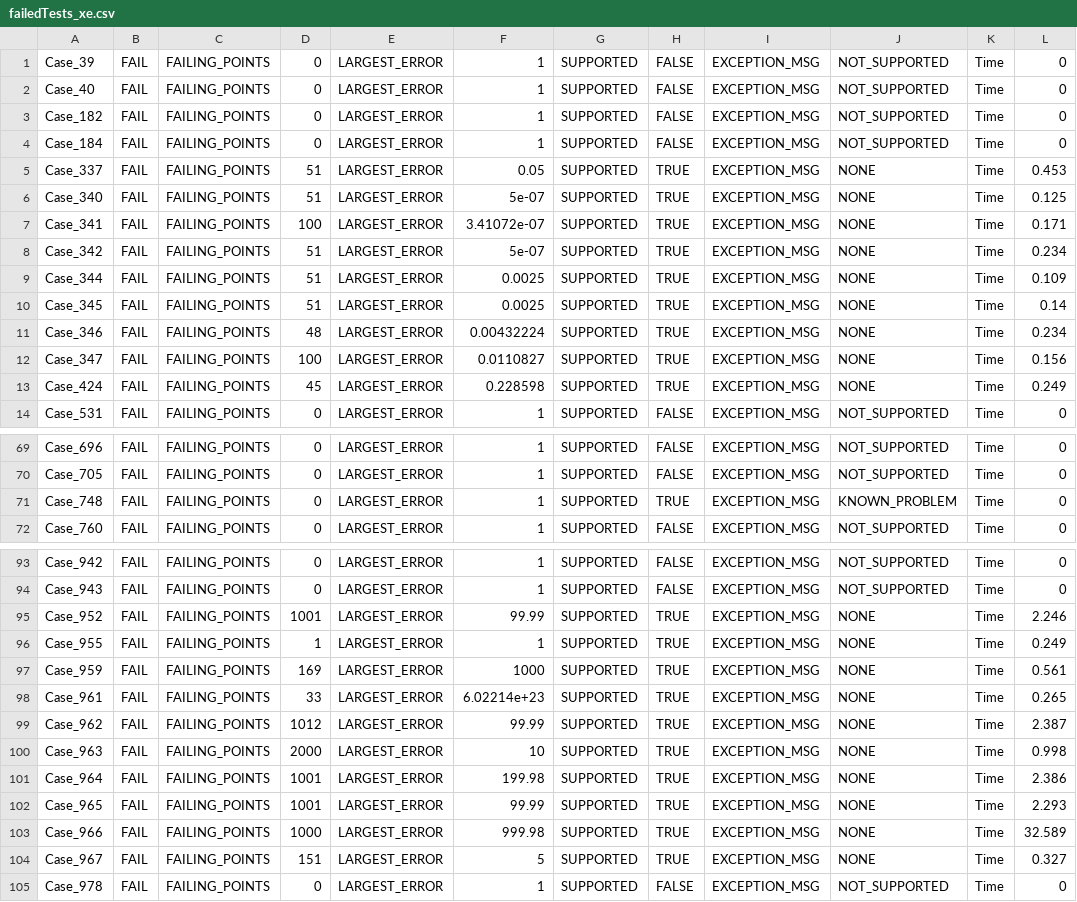
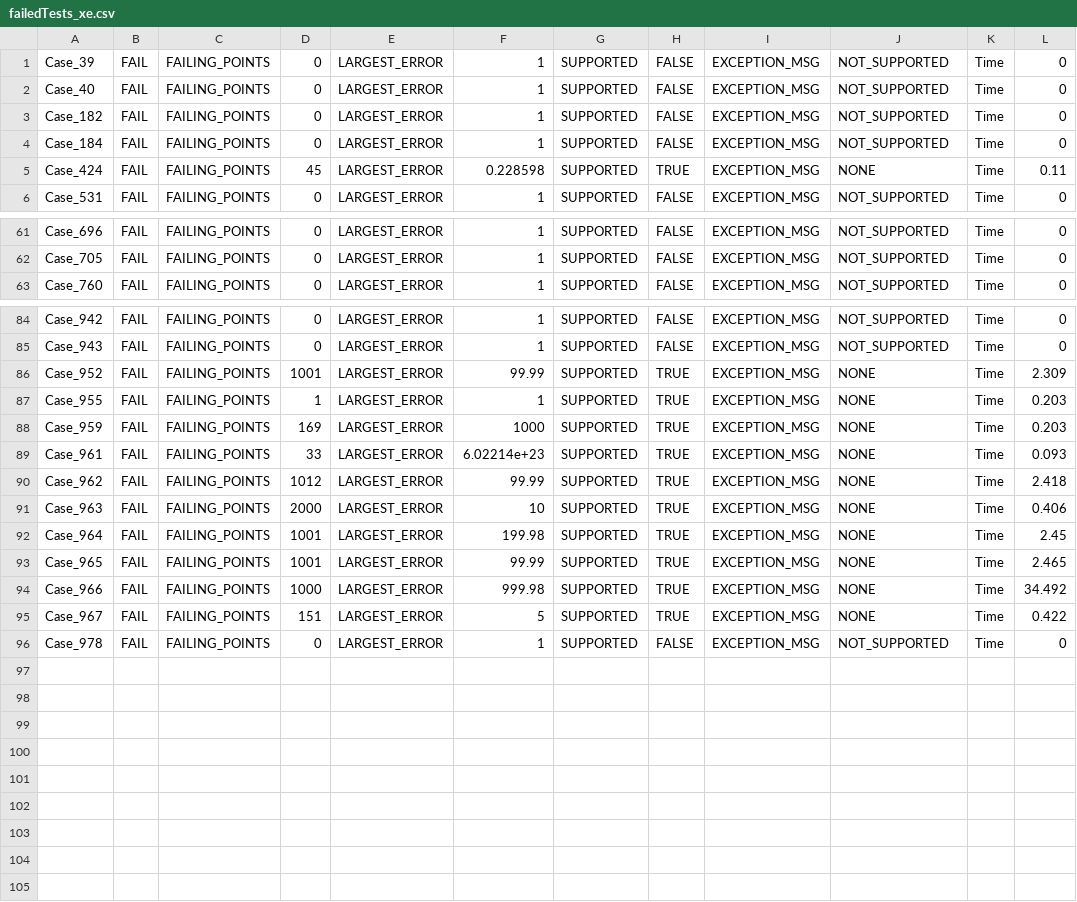
Before and after one commit to gregmedlock/roadrunnerwork, a CSV file: Misc/TestSuiteReports/failedTests_xe.csv, drawn as a sheet; only a part is shown, gaps mark what is left out; the diff covers the shown part only.

Commit message:
Got 8 new models passing.. problem was in C++ side of evalModel and evalEvent in ModelFromC
Did a release build..

```diff
--- a/Misc/TestSuiteReports/failedTests_xe.csv
+++ b/Misc/TestSuiteReports/failedTests_xe.csv
@@ -4,11 +4,3 @@ Case_182,FAIL,FAILING_POINTS,0,LARGEST_ERROR,1,SUPPORTED,FALSE,EXCEPTION_MSG,NOT
 Case_184,FAIL,FAILING_POINTS,0,LARGEST_ERROR,1,SUPPORTED,FALSE,EXCEPTION_MSG,NOT_SUPPORTED,Time,0
-Case_337,FAIL,FAILING_POINTS,51,LARGEST_ERROR,0.05,SUPPORTED,TRUE,EXCEPTION_MSG,NONE,Time,0.453
-Case_340,FAIL,FAILING_POINTS,51,LARGEST_ERROR,5e-07,SUPPORTED,TRUE,EXCEPTION_MSG,NONE,Time,0.125
-Case_341,FAIL,FAILING_POINTS,100,LARGEST_ERROR,3.41072e-07,SUPPORTED,TRUE,EXCEPTION_MSG,NONE,Time,0.171
-Case_342,FAIL,FAILING_POINTS,51,LARGEST_ERROR,5e-07,SUPPORTED,TRUE,EXCEPTION_MSG,NONE,Time,0.234
-Case_344,FAIL,FAILING_POINTS,51,LARGEST_ERROR,0.0025,SUPPORTED,TRUE,EXCEPTION_MSG,NONE,Time,0.109
-Case_345,FAIL,FAILING_POINTS,51,LARGEST_ERROR,0.0025,SUPPORTED,TRUE,EXCEPTION_MSG,NONE,Time,0.14
-Case_346,FAIL,FAILING_POINTS,48,LARGEST_ERROR,0.00432224,SUPPORTED,TRUE,EXCEPTION_MSG,NONE,Time,0.234
-Case_347,FAIL,FAILING_POINTS,100,LARGEST_ERROR,0.0110827,SUPPORTED,TRUE,EXCEPTION_MSG,NONE,Time,0.156
-Case_424,FAIL,FAILING_POINTS,45,LARGEST_ERROR,0.228598,SUPPORTED,TRUE,EXCEPTION_MSG,NONE,Time,0.249
+Case_424,FAIL,FAILING_POINTS,45,LARGEST_ERROR,0.228598,SUPPORTED,TRUE,EXCEPTION_MSG,NONE,Time,0.11
 Case_531,FAIL,FAILING_POINTS,0,LARGEST_ERROR,1,SUPPORTED,FALSE,EXCEPTION_MSG,NOT_SUPPORTED,Time,0
@@ -70,3 +62,2 @@ Case_696,FAIL,FAILING_POINTS,0,LARGEST_ERROR,1,SUPPORTED,FALSE,EXCEPTION_MSG,NOT
 Case_705,FAIL,FAILING_POINTS,0,LARGEST_ERROR,1,SUPPORTED,FALSE,EXCEPTION_MSG,NOT_SUPPORTED,Time,0
-Case_748,FAIL,FAILING_POINTS,0,LARGEST_ERROR,1,SUPPORTED,TRUE,EXCEPTION_MSG,KNOWN_PROBLEM,Time,0
 Case_760,FAIL,FAILING_POINTS,0,LARGEST_ERROR,1,SUPPORTED,FALSE,EXCEPTION_MSG,NOT_SUPPORTED,Time,0
@@ -94,12 +85,12 @@ Case_942,FAIL,FAILING_POINTS,0,LARGEST_ERROR,1,SUPPORTED,FALSE,EXCEPTION_MSG,NOT
 Case_943,FAIL,FAILING_POINTS,0,LARGEST_ERROR,1,SUPPORTED,FALSE,EXCEPTION_MSG,NOT_SUPPORTED,Time,0
-Case_952,FAIL,FAILING_POINTS,1001,LARGEST_ERROR,99.99,SUPPORTED,TRUE,EXCEPTION_MSG,NONE,Time,2.246
-Case_955,FAIL,FAILING_POINTS,1,LARGEST_ERROR,1,SUPPORTED,TRUE,EXCEPTION_MSG,NONE,Time,0.249
-Case_959,FAIL,FAILING_POINTS,169,LARGEST_ERROR,1000,SUPPORTED,TRUE,EXCEPTION_MSG,NONE,Time,0.561
-Case_961,FAIL,FAILING_POINTS,33,LARGEST_ERROR,6.02214e+23,SUPPORTED,TRUE,EXCEPTION_MSG,NONE,Time,0.265
-Case_962,FAIL,FAILING_POINTS,1012,LARGEST_ERROR,99.99,SUPPORTED,TRUE,EXCEPTION_MSG,NONE,Time,2.387
-Case_963,FAIL,FAILING_POINTS,2000,LARGEST_ERROR,10,SUPPORTED,TRUE,EXCEPTION_MSG,NONE,Time,0.998
-Case_964,FAIL,FAILING_POINTS,1001,LARGEST_ERROR,199.98,SUPPORTED,TRUE,EXCEPTION_MSG,NONE,Time,2.386
-Case_965,FAIL,FAILING_POINTS,1001,LARGEST_ERROR,99.99,SUPPORTED,TRUE,EXCEPTION_MSG,NONE,Time,2.293
-Case_966,FAIL,FAILING_POINTS,1000,LARGEST_ERROR,999.98,SUPPORTED,TRUE,EXCEPTION_MSG,NONE,Time,32.589
-Case_967,FAIL,FAILING_POINTS,151,LARGEST_ERROR,5,SUPPORTED,TRUE,EXCEPTION_MSG,NONE,Time,0.327
+Case_952,FAIL,FAILING_POINTS,1001,LARGEST_ERROR,99.99,SUPPORTED,TRUE,EXCEPTION_MSG,NONE,Time,2.309
+Case_955,FAIL,FAILING_POINTS,1,LARGEST_ERROR,1,SUPPORTED,TRUE,EXCEPTION_MSG,NONE,Time,0.203
+Case_959,FAIL,FAILING_POINTS,169,LARGEST_ERROR,1000,SUPPORTED,TRUE,EXCEPTION_MSG,NONE,Time,0.203
+Case_961,FAIL,FAILING_POINTS,33,LARGEST_ERROR,6.02214e+23,SUPPORTED,TRUE,EXCEPTION_MSG,NONE,Time,0.093
+Case_962,FAIL,FAILING_POINTS,1012,LARGEST_ERROR,99.99,SUPPORTED,TRUE,EXCEPTION_MSG,NONE,Time,2.418
+Case_963,FAIL,FAILING_POINTS,2000,LARGEST_ERROR,10,SUPPORTED,TRUE,EXCEPTION_MSG,NONE,Time,0.406
+Case_964,FAIL,FAILING_POINTS,1001,LARGEST_ERROR,199.98,SUPPORTED,TRUE,EXCEPTION_MSG,NONE,Time,2.45
+Case_965,FAIL,FAILING_POINTS,1001,LARGEST_ERROR,99.99,SUPPORTED,TRUE,EXCEPTION_MSG,NONE,Time,2.465
+Case_966,FAIL,FAILING_POINTS,1000,LARGEST_ERROR,999.98,SUPPORTED,TRUE,EXCEPTION_MSG,NONE,Time,34.492
+Case_967,FAIL,FAILING_POINTS,151,LARGEST_ERROR,5,SUPPORTED,TRUE,EXCEPTION_MSG,NONE,Time,0.422
 Case_978,FAIL,FAILING_POINTS,0,LARGEST_ERROR,1,SUPPORTED,FALSE,EXCEPTION_MSG,NOT_SUPPORTED,Time,0
```
Also changed, not shown: 1 edited cell elsewhere in this file, Misc/TestSuiteReports/logTable_xe.csv, 20 other files.
